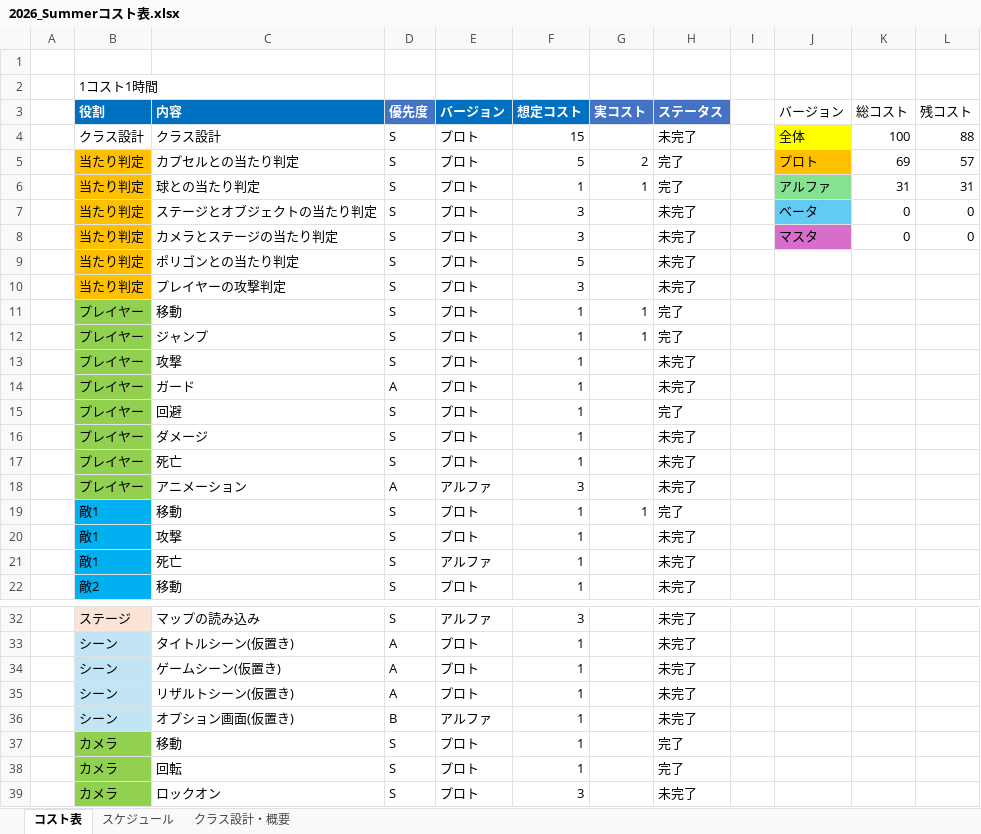
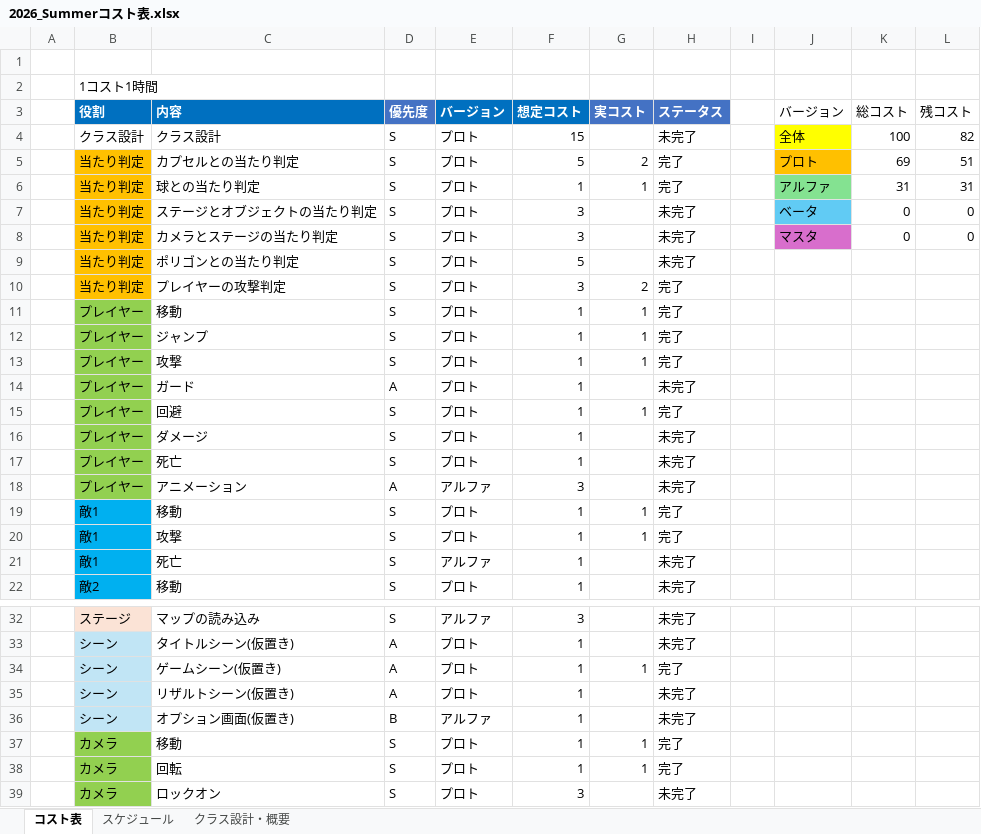
Before and after one commit to tw4706/2026_Summer, an Excel workbook: 2026_Summerコスト表.xlsx, sheet コスト表, drawn as a sheet; only a part is shown, gaps mark what is left out; values as stored, in another font and other column widths than the file's, no borders; table styles not drawn; the diff names each change by its address in the sheet, - before the commit and + after, or states it on an @@ line.

Commit message:
コスト表記入

```diff
--- a/2026_Summerコスト表.xlsx (sheet コスト表)
+++ b/2026_Summerコスト表.xlsx (sheet コスト表)
-L4 (残コスト): 88
+L4 (残コスト): 82
-L5 (残コスト): 57
+L5 (残コスト): 51
-G10 (実コスト): (empty)
+G10 (実コスト): 2
-H10 (ステータス): 未完了
+H10 (ステータス): 完了
-G13 (実コスト): (empty)
+G13 (実コスト): 1
-H13 (ステータス): 未完了
+H13 (ステータス): 完了
-G15 text colour: #FFFFFF
+G15 text colour: black
-G20 (実コスト): (empty)
+G20 (実コスト): 1
-H20 (ステータス): 未完了
+H20 (ステータス): 完了
-G34 text colour: #FFFFFF
+G34 text colour: black
-H34 (ステータス): 未完了
+H34 (ステータス): 完了
-G37:G38 text colour: #FFFFFF
+G37:G38 text colour: black
```
Also changed, not shown: sheet スケジュール.
